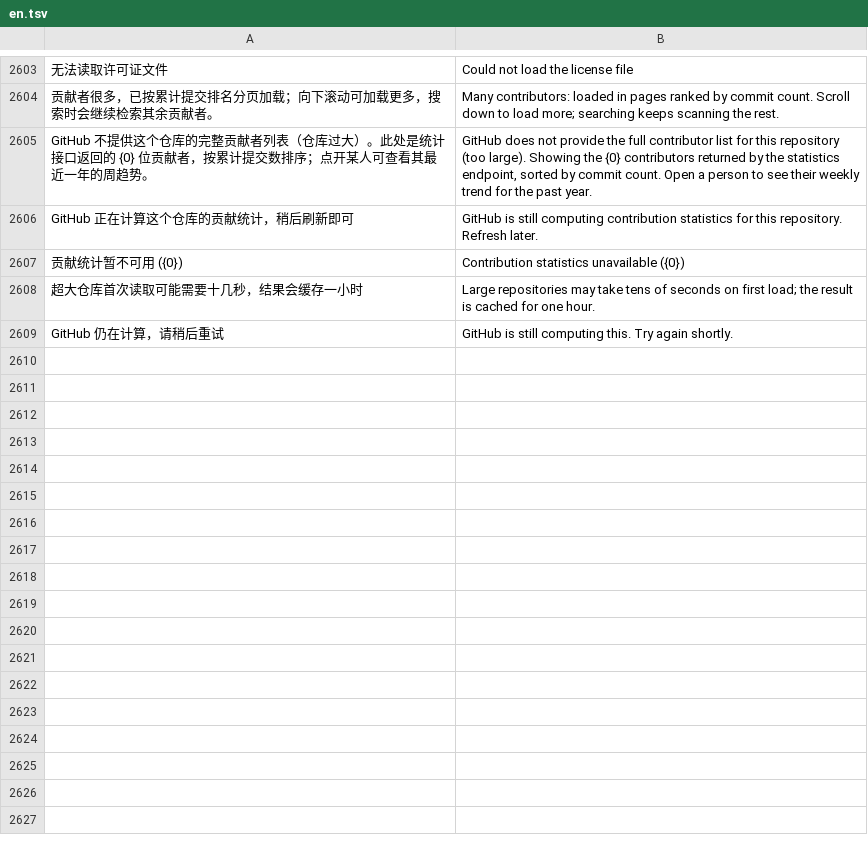
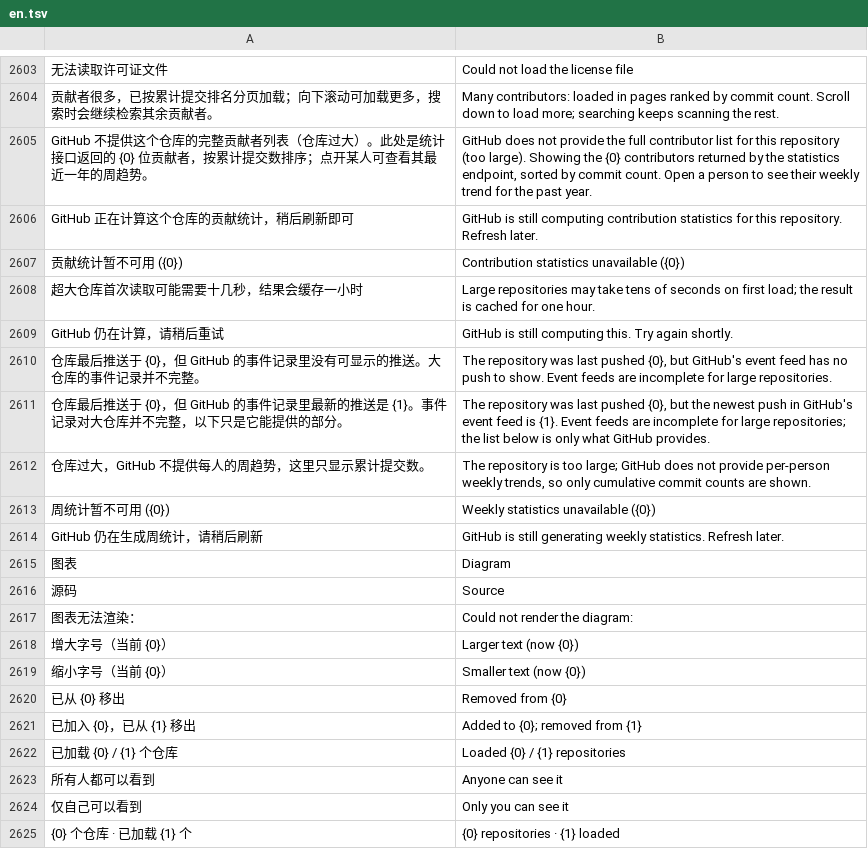
Before and after one commit to sheep-programmer/mobilegh, a TSV file: app/src/main/assets/i18n/en.tsv, drawn as a sheet; only a part is shown, gaps mark what is left out.

```diff
--- a/app/src/main/assets/i18n/en.tsv
+++ b/app/src/main/assets/i18n/en.tsv
@@ -2609 +2609,17 @@ GitHub 正在计算这个仓库的贡献统计，稍后刷新即可	GitHub is st
 GitHub 仍在计算，请稍后重试	GitHub is still computing this. Try again shortly.
+仓库最后推送于 {0}，但 GitHub 的事件记录里没有可显示的推送。大仓库的事件记录并不完整。	The repository was last pushed {0}, but GitHub's event feed has no push to show. Event feeds are incomplete for large repositories.
+仓库最后推送于 {0}，但 GitHub 的事件记录里最新的推送是 {1}。事件记录对大仓库并不完整，以下只是它能提供的部分。	The repository was last pushed {0}, but the newest push in GitHub's event feed is {1}. Event feeds are incomplete for large repositories; the list below is only what GitHub provides.
+仓库过大，GitHub 不提供每人的周趋势，这里只显示累计提交数。	The repository is too large; GitHub does not provide per-person weekly trends, so only cumulative commit counts are shown.
+周统计暂不可用 ({0})	Weekly statistics unavailable ({0})
+GitHub 仍在生成周统计，请稍后刷新	GitHub is still generating weekly statistics. Refresh later.
+图表	Diagram
+源码	Source
+图表无法渲染：	Could not render the diagram:
+增大字号（当前 {0}）	Larger text (now {0})
+缩小字号（当前 {0}）	Smaller text (now {0})
+已从 {0} 移出	Removed from {0}
+已加入 {0}，已从 {1} 移出	Added to {0}; removed from {1}
+已加载 {0} / {1} 个仓库	Loaded {0} / {1} repositories
+所有人都可以看到	Anyone can see it
+仅自己可以看到	Only you can see it
+{0} 个仓库 · 已加载 {1} 个	{0} repositories · {1} loaded
```
Also changed, not shown: 45 other files.
